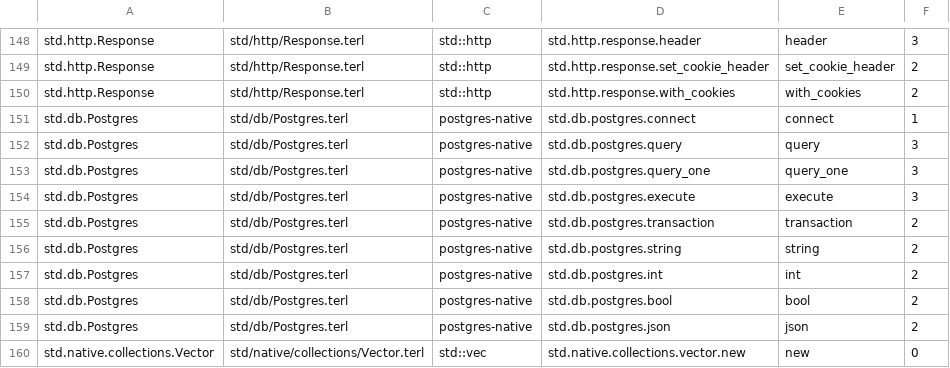
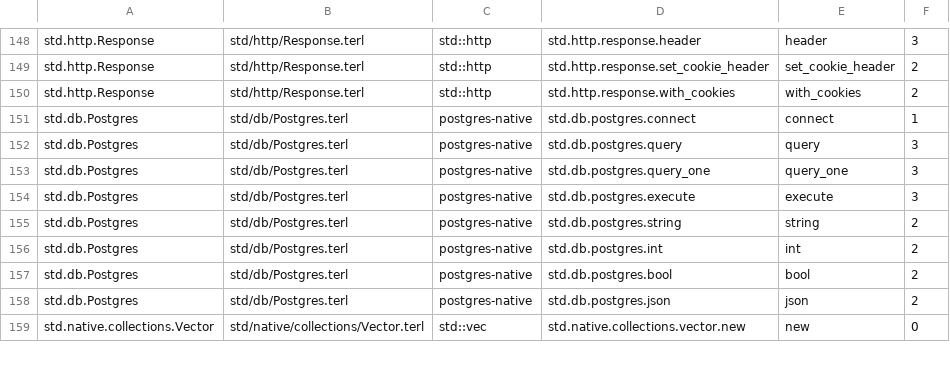
Before and after one commit to terlan-lang/terlan, a TSV file: std/RUST_BACKED_MANIFEST.tsv, drawn as a sheet; only a part is shown, gaps mark what is left out; the diff names each change by its address in the sheet, - before the commit and + after, or states it on an @@ line.

Commit message:
Remove obsolete Postgres transaction native entry

```diff
--- a/std/RUST_BACKED_MANIFEST.tsv
+++ b/std/RUST_BACKED_MANIFEST.tsv
-row 155: std.db.Postgres | std/db/Postgres.terl | postgres-native | std.db.postgres.transaction | transaction | 2
```
